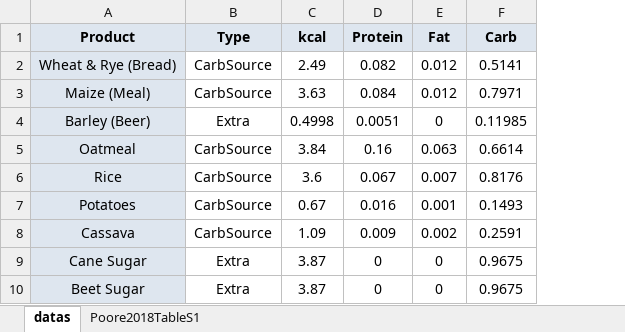
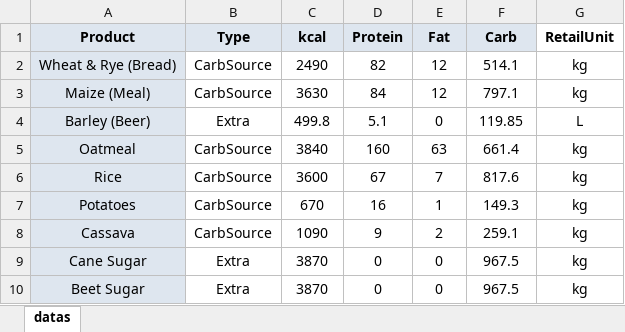
Before and after one commit to williampeoch/ecoMeal, an Excel workbook: data/nutritional_data.xlsx, sheet datas, drawn as a sheet; only a part is shown; values as stored, in another font and other column widths than the file's, no borders; charts and pictures not drawn; the diff covers the shown part only; the diff names each change by its address in the sheet, - before the commit and + after, or states it on an @@ line.

```diff
--- a/data/nutritional_data.xlsx (sheet datas)
+++ b/data/nutritional_data.xlsx (sheet datas)
-sheet tab: Poore2018TableS1
+column G (RetailUnit), rows 2-10: kg | kg | L | kg | kg | kg | kg | kg | kg
-C2 (kcal): 2.49
+C2 (kcal): 2490
-D2 (Protein): 0.082
+D2 (Protein): 82
-E2:E3 (Fat): 0.012
+E2:E3 (Fat): 12
-F2 (Carb): 0.5141
+F2 (Carb): 514.1
-C3 (kcal): 3.63
+C3 (kcal): 3630
-D3 (Protein): 0.084
+D3 (Protein): 84
-F3 (Carb): 0.7971
+F3 (Carb): 797.1
-C4 (kcal): 0.4998
+C4 (kcal): 499.8
-D4 (Protein): 0.0051
+D4 (Protein): 5.1
-F4 (Carb): 0.11985
+F4 (Carb): 119.85
-C5 (kcal): 3.84
+C5 (kcal): 3840
-D5 (Protein): 0.16
+D5 (Protein): 160
-E5 (Fat): 0.063
+E5 (Fat): 63
-F5 (Carb): 0.6614
+F5 (Carb): 661.4
-C6 (kcal): 3.6
+C6 (kcal): 3600
-D6 (Protein): 0.067
+D6 (Protein): 67
-E6 (Fat): 0.007
+E6 (Fat): 7
-F6 (Carb): 0.8176
+F6 (Carb): 817.6
-C7 (kcal): 0.67
+C7 (kcal): 670
-D7 (Protein): 0.016
+D7 (Protein): 16
-E7 (Fat): 0.001
+E7 (Fat): 1
-F7 (Carb): 0.1493
+F7 (Carb): 149.3
-C8 (kcal): 1.09
+C8 (kcal): 1090
-D8 (Protein): 0.009
+D8 (Protein): 9
-E8 (Fat): 0.002
+E8 (Fat): 2
-F8 (Carb): 0.2591
+F8 (Carb): 259.1
-C9:C10 (kcal): 3.87
+C9:C10 (kcal): 3870
-F9:F10 (Carb): 0.9675
+F9:F10 (Carb): 967.5
```
Also changed, not shown: 1 added row, 1 removed row and 119 edited cells elsewhere in this sheet, charts or pictures, 22 other files.
